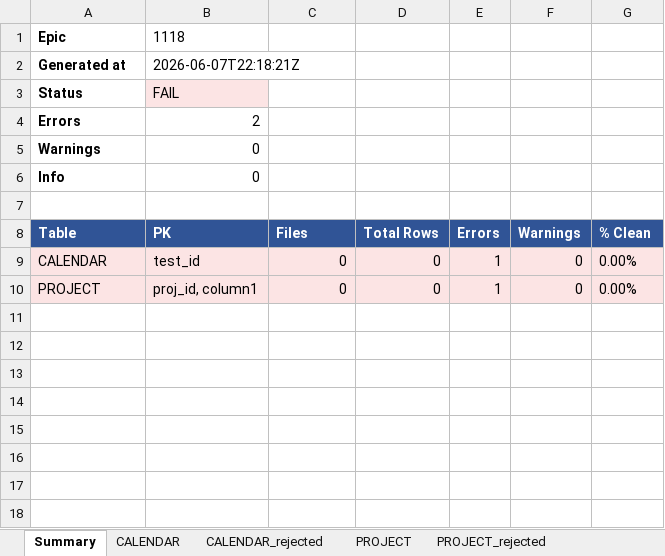
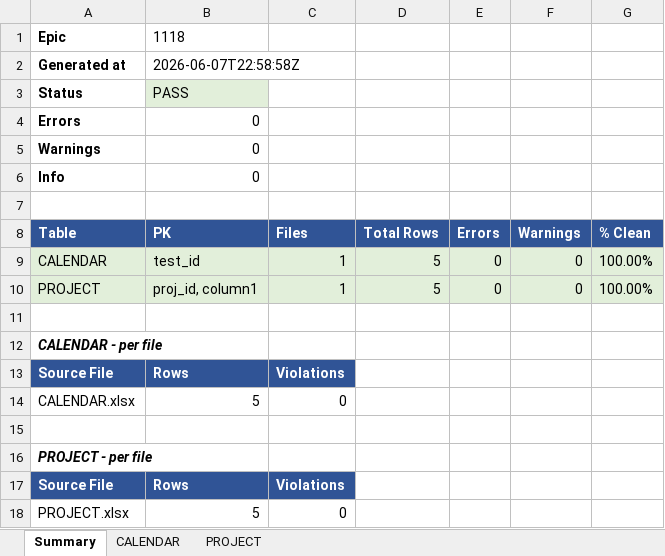
Before and after one commit to vayken77340/data-quality-project, an Excel workbook: epics/1118/validations/quality_report.xlsx, sheet Summary, drawn as a sheet; values as stored, in another font and other column widths than the file's, no borders; the diff names each change by its address in the sheet, - before the commit and + after, or states it on an @@ line.

```diff
--- a/epics/1118/validations/quality_report.xlsx (sheet Summary)
+++ b/epics/1118/validations/quality_report.xlsx (sheet Summary)
-sheet tab: CALENDAR_rejected
-sheet tab: PROJECT_rejected
-B2: 2026-06-07T22:18:21Z
+B2: 2026-06-07T22:58:58Z
-B3: FAIL
+B3: PASS
-B3 fill: #FCE4E4
+B3 fill: #E2EFDA
-B4: 2
+B4: 0
-A9:G10 fill: #FCE4E4
+A9:G10 fill: #E2EFDA
-C9:C10: 0
+C9:C10: 1
-D9:D10: 0
+D9:D10: 5
-E9:E10: 1
+E9:E10: 0
-G9:G10: 0.00%
+G9:G10: 100.00%
+row 11: (empty)
+row 12: CALENDAR - per file
+row 13: Source File | Rows | Violations
+row 14: CALENDAR.xlsx | 5 | 0
+row 15: (empty)
+row 16: PROJECT - per file
+row 17: Source File | Rows | Violations
+row 18: PROJECT.xlsx | 5 | 0
```
Also changed, not shown: sheet CALENDAR, sheet PROJECT, epics/1118/docs/data_dictionary.xlsx, 11 other files.
